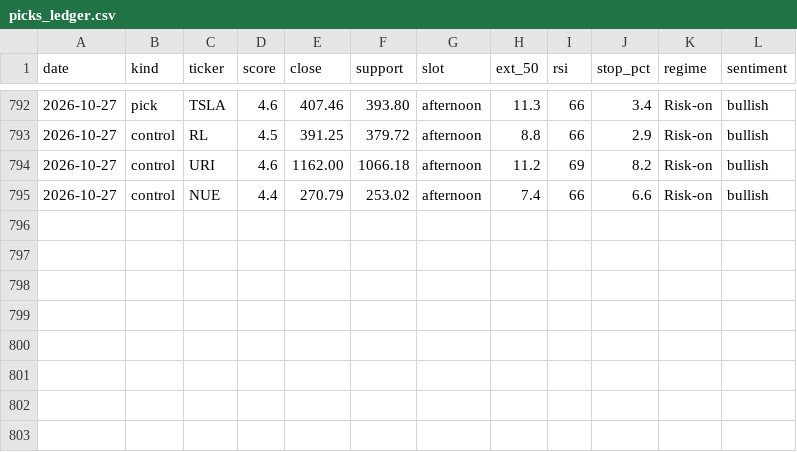
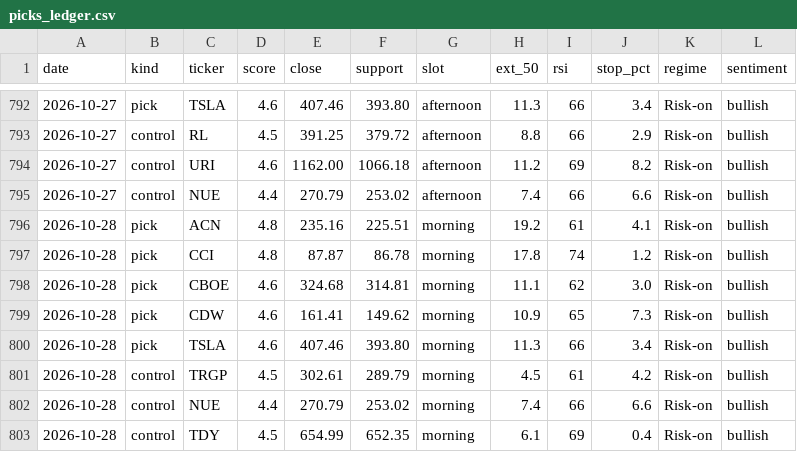
Before and after one commit to iceman4444-ai/TA-Chart-Agent, a CSV file: picks_ledger.csv, drawn as a sheet; only a part is shown, gaps mark what is left out.

```diff
--- a/picks_ledger.csv
+++ b/picks_ledger.csv
@@ -795 +795,9 @@ date,kind,ticker,score,close,support,slot,ext_50,rsi,stop_pct,regime,sentiment
 2026-10-27,control,NUE,4.4,270.79,253.02,afternoon,7.4,66,6.6,Risk-on,bullish
+2026-10-28,pick,ACN,4.8,235.16,225.51,morning,19.2,61,4.1,Risk-on,bullish
+2026-10-28,pick,CCI,4.8,87.87,86.78,morning,17.8,74,1.2,Risk-on,bullish
+2026-10-28,pick,CBOE,4.6,324.68,314.81,morning,11.1,62,3.0,Risk-on,bullish
+2026-10-28,pick,CDW,4.6,161.41,149.62,morning,10.9,65,7.3,Risk-on,bullish
+2026-10-28,pick,TSLA,4.6,407.46,393.80,morning,11.3,66,3.4,Risk-on,bullish
+2026-10-28,control,TRGP,4.5,302.61,289.79,morning,4.5,61,4.2,Risk-on,bullish
+2026-10-28,control,NUE,4.4,270.79,253.02,morning,7.4,66,6.6,Risk-on,bullish
+2026-10-28,control,TDY,4.5,654.99,652.35,morning,6.1,69,0.4,Risk-on,bullish
```
Also changed, not shown: 1 other file.
